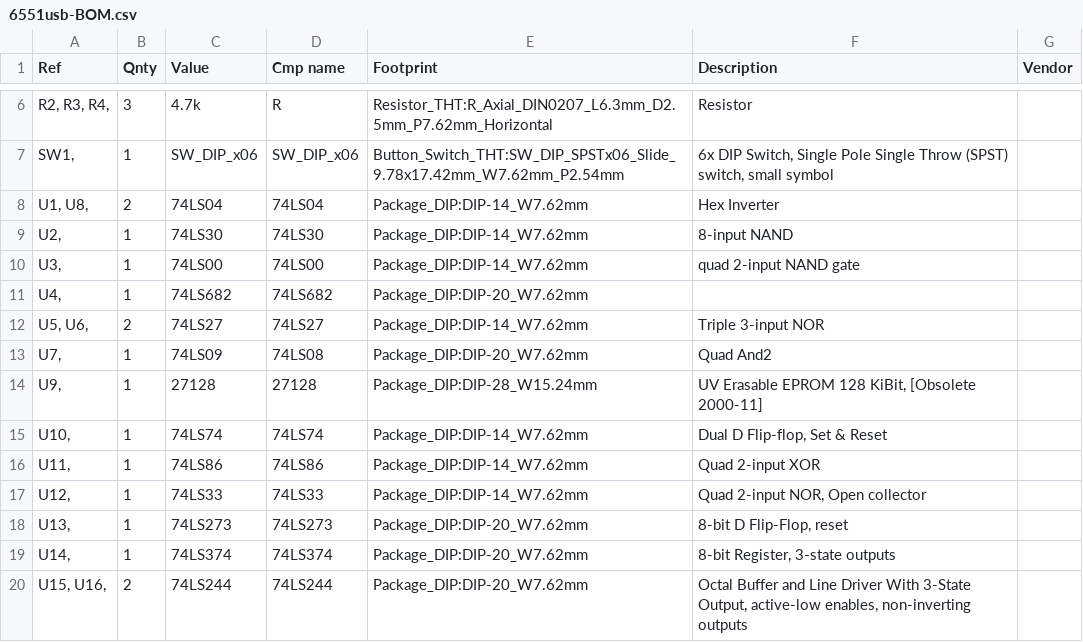
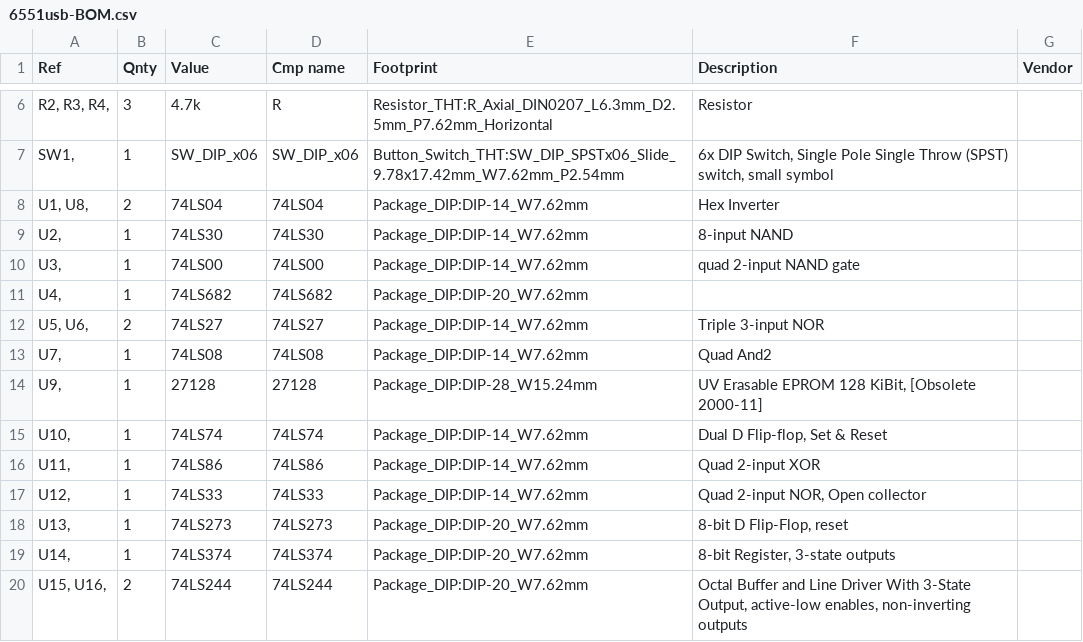
Before and after one commit to barberd/cocousbserial, a CSV file: 6551usb-BOM.csv, drawn as a sheet; only a part is shown, gaps mark what is left out.

Commit message:
Fixed BOM

```diff
--- a/6551usb-BOM.csv
+++ b/6551usb-BOM.csv
@@ -12,3 +12,3 @@
 "U5, U6, ","2","74LS27","74LS27","Package_DIP:DIP-14_W7.62mm","Triple 3-input NOR",""
-"U7, ","1","74LS09","74LS08","Package_DIP:DIP-20_W7.62mm","Quad And2",""
+"U7, ","1","74LS08","74LS08","Package_DIP:DIP-14_W7.62mm","Quad And2",""
 "U9, ","1","27128","27128","Package_DIP:DIP-28_W15.24mm","UV Erasable EPROM 128 KiBit, [Obsolete 2000-11]",""
```
